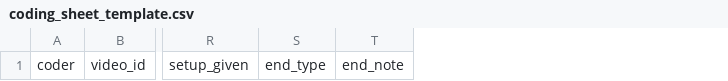
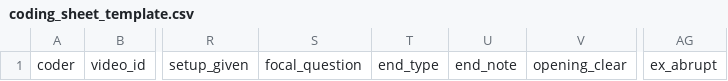
Before and after one commit to 81315003e-stack/shortvideo-foraging-feed, a CSV file: docs/coding_sheet_template.csv, drawn as a sheet; only a part is shown, gaps mark what is left out; the diff names each change by its address in the sheet, - before the commit and + after, or states it on an @@ line.

Commit message:
docs v1.3: focal question, unclear, three layers, two orders, D27–D29

```diff
--- a/docs/coding_sheet_template.csv
+++ b/docs/coding_sheet_template.csv
+column S, row 1: focal_question
+column V, row 1: opening_clear
+column AG, row 1: ex_abrupt
```
Also changed, not shown: 4 other files.
